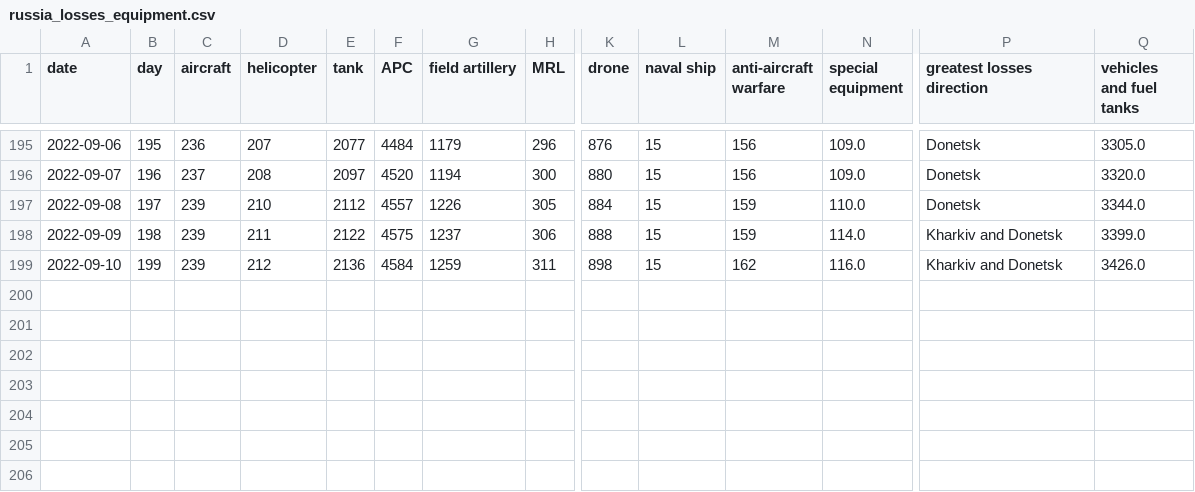
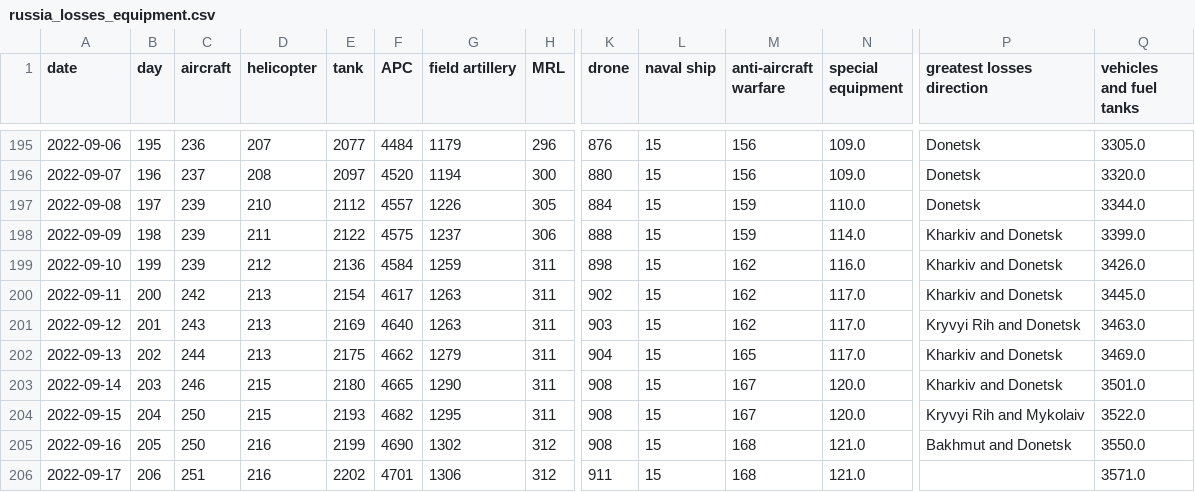
Before and after one commit to weiyuet/Russo-Ukrainian_War, a CSV file: data/russia_losses_equipment.csv, drawn as a sheet; only a part is shown, gaps mark what is left out; rows hold the shown columns only; the diff names each change by its address in the sheet, - before the commit and + after, or states it on an @@ line.

```diff
--- a/data/russia_losses_equipment.csv
+++ b/data/russia_losses_equipment.csv
+row 200: 2022-09-11 | 200 | 242 | 213 | 2154 | 4617 | 1263 | 311 | 902 | 15 | 162 | 117.0 | Kharkiv and Donetsk | 3445.0
+row 201: 2022-09-12 | 201 | 243 | 213 | 2169 | 4640 | 1263 | 311 | 903 | 15 | 162 | 117.0 | Kryvyi Rih and Donetsk | 3463.0
+row 202: 2022-09-13 | 202 | 244 | 213 | 2175 | 4662 | 1279 | 311 | 904 | 15 | 165 | 117.0 | Kharkiv and Donetsk | 3469.0
+row 203: 2022-09-14 | 203 | 246 | 215 | 2180 | 4665 | 1290 | 311 | 908 | 15 | 167 | 120.0 | Kharkiv and Donetsk | 3501.0
+row 204: 2022-09-15 | 204 | 250 | 215 | 2193 | 4682 | 1295 | 311 | 908 | 15 | 167 | 120.0 | Kryvyi Rih and Mykolaiv | 3522.0
+row 205: 2022-09-16 | 205 | 250 | 216 | 2199 | 4690 | 1302 | 312 | 908 | 15 | 168 | 121.0 | Bakhmut and Donetsk | 3550.0
+row 206: 2022-09-17 | 206 | 251 | 216 | 2202 | 4701 | 1306 | 312 | 911 | 15 | 168 | 121.0 |  | 3571.0
```
Also changed, not shown: data/russia_losses_personnel.csv, 7 other files.
